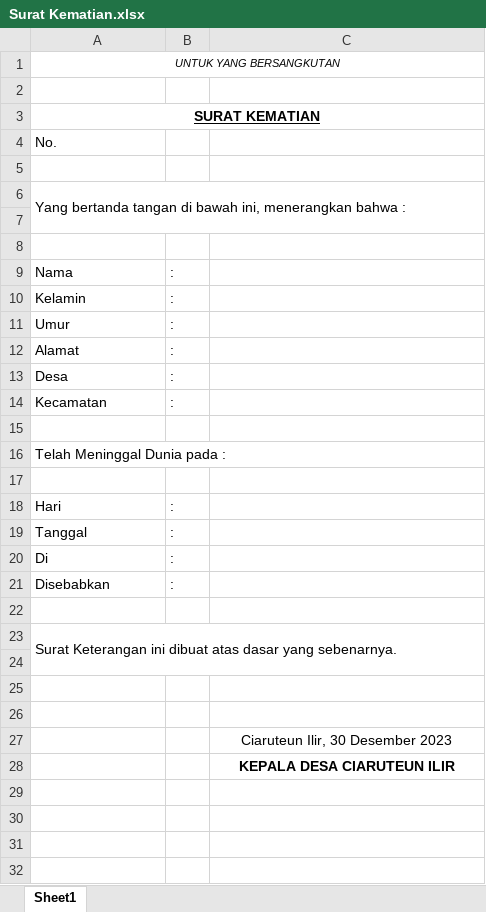
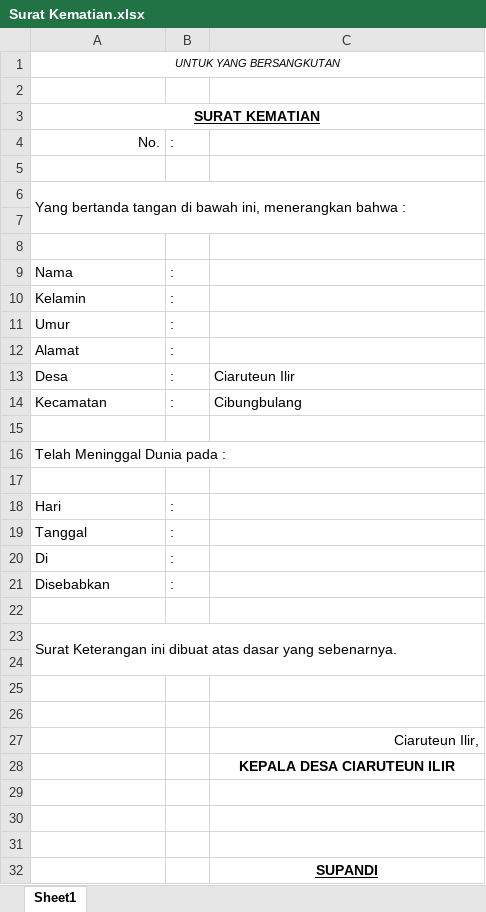
Before and after one commit to aziashary/apps_desa_offline, an Excel workbook: public/plugin/xls/Surat Kematian.xlsx, sheet Sheet1, drawn as a sheet; values as stored, in another font and other column widths than the file's, no borders; the diff names each change by its address in the sheet, - before the commit and + after, or states it on an @@ line.

```diff
--- a/public/plugin/xls/Surat Kematian.xlsx (sheet Sheet1)
+++ b/public/plugin/xls/Surat Kematian.xlsx (sheet Sheet1)
-A4 alignment: left
+A4 alignment: right
-B4: (empty)
+B4: :
-C13: (empty)
+C13: Ciaruteun Ilir
-C14: (empty)
+C14: Cibungbulang
-C27: Ciaruteun Ilir, 30 Desember 2023
+C27: Ciaruteun Ilir,
-C27 alignment: center
+C27 alignment: right
+row 29: (empty)
+row 30: (empty)
+row 31: (empty)
+row 32:  |  | SUPANDI
```
Also changed, not shown: 15 other files.
